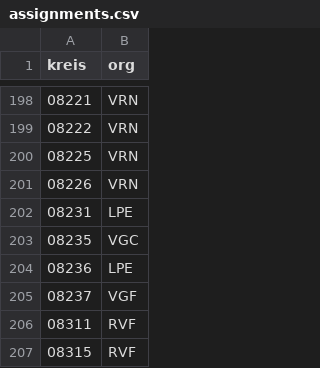
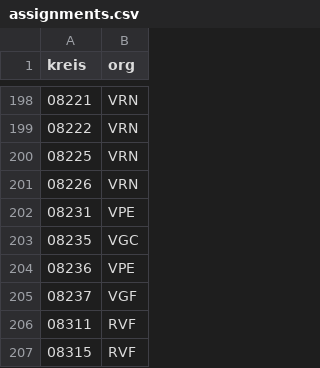
Before and after one commit to highsource/verbundkarte, a CSV file: data/assignments.csv, drawn as a sheet; only a part is shown, gaps mark what is left out.

```diff
--- a/data/assignments.csv
+++ b/data/assignments.csv
@@ -201,5 +201,5 @@ kreis,org
 08226,VRN
-08231,LPE
+08231,VPE
 08235,VGC
-08236,LPE
+08236,VPE
 08237,VGF
```
Also changed, not shown: data/authorities.csv.
